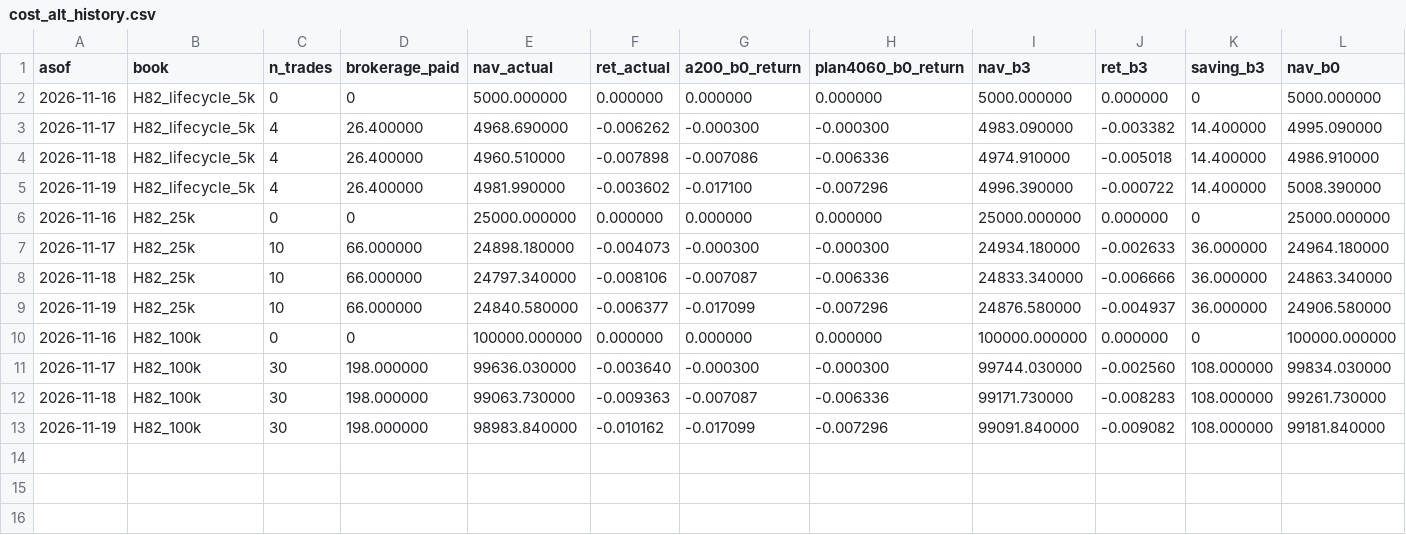
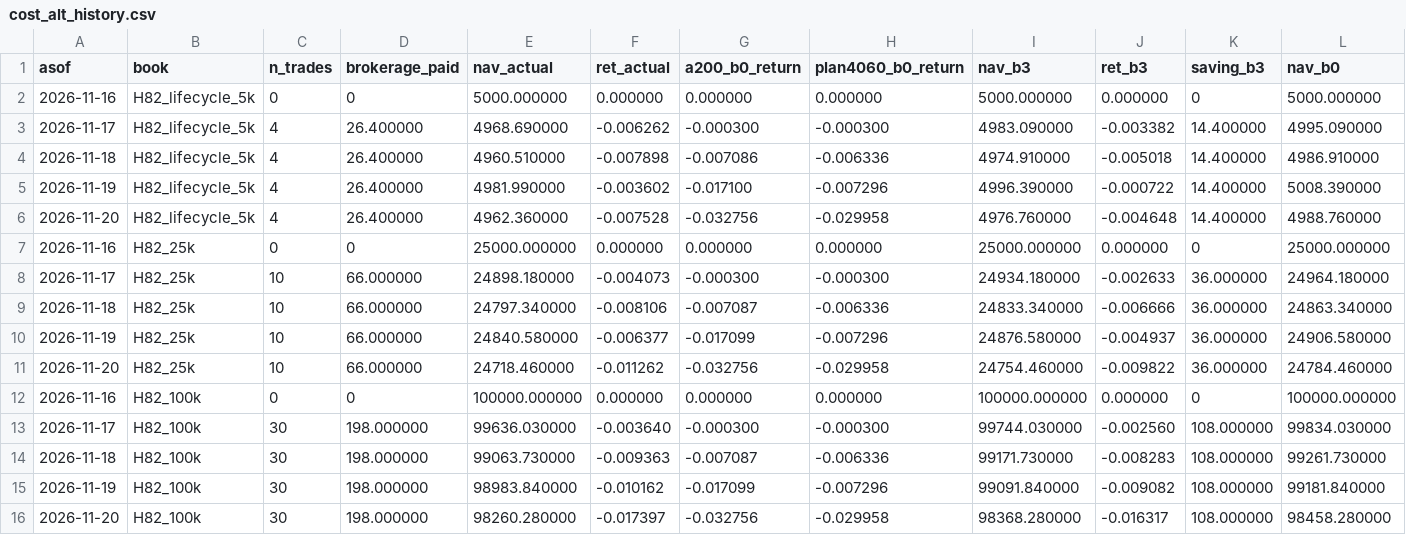
Before and after one commit to mcpaulcary-del/bigwins-trader, a CSV file: onedrive/research2/68_forward_record/paper/cost_alt_history.csv, drawn as a sheet; only a part is shown; rows hold the shown columns only; the diff names each change by its address in the sheet, - before the commit and + after, or states it on an @@ line.

```diff
--- a/onedrive/research2/68_forward_record/paper/cost_alt_history.csv
+++ b/onedrive/research2/68_forward_record/paper/cost_alt_history.csv
+row 6: 2026-11-20 | H82_lifecycle_5k | 4 | 26.400000 | 4962.360000 | -0.007528 | -0.032756 | -0.029958 | 4976.760000 | -0.004648 | 14.400000 | 4988.760000
+row 11: 2026-11-20 | H82_25k | 10 | 66.000000 | 24718.460000 | -0.011262 | -0.032756 | -0.029958 | 24754.460000 | -0.009822 | 36.000000 | 24784.460000
+row 16: 2026-11-20 | H82_100k | 30 | 198.000000 | 98260.280000 | -0.017397 | -0.032756 | -0.029958 | 98368.280000 | -0.016317 | 108.000000 | 98458.280000
```
Also changed, not shown: onedrive/research2/68_forward_record/paper/holdings_latest.csv, onedrive/research2/68_forward_record/paper/scorecard_latest.csv, 32 other files.
